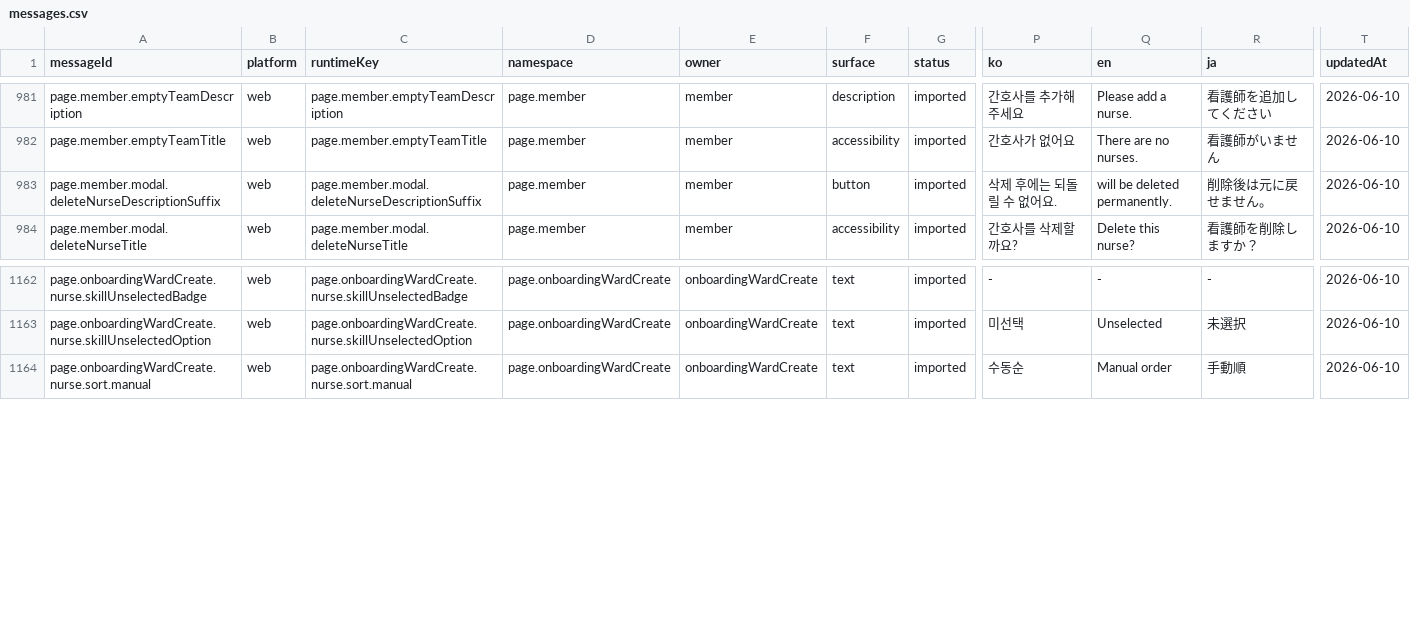
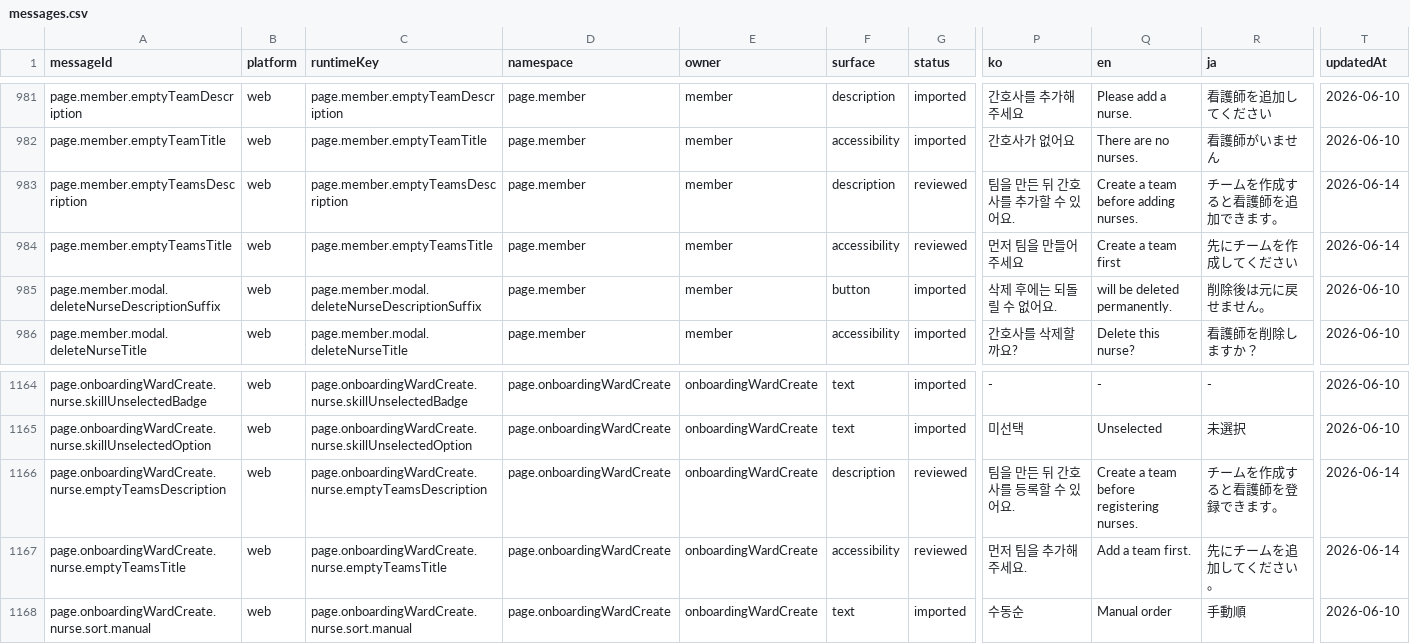
Before and after one commit to gom-3/dutying-web-ai, a CSV file: apps/app/i18n/catalog/messages.csv, drawn as a sheet; only a part is shown, gaps mark what is left out; rows hold the shown columns only; the diff names each change by its address in the sheet, - before the commit and + after, or states it on an @@ line.

Commit message:
Add workflow status support for schedule flow

```diff
--- a/apps/app/i18n/catalog/messages.csv
+++ b/apps/app/i18n/catalog/messages.csv
+row 983: page.member.emptyTeamsDescription | web | page.member.emptyTeamsDescription | page.member | member | description | reviewed | 팀을 만든 뒤 간호사를 추가할 수 있어요. | Create a team before adding nurses. | チームを作成すると看護師を追加できます。 | 2026-06-14
+row 984: page.member.emptyTeamsTitle | web | page.member.emptyTeamsTitle | page.member | member | accessibility | reviewed | 먼저 팀을 만들어 주세요 | Create a team first | 先にチームを作成してください | 2026-06-14
+row 1166: page.onboardingWardCreate.nurse.emptyTeamsDescription | web | page.onboardingWardCreate.nurse.emptyTeamsDescription | page.onboardingWardCreate | onboardingWardCreate | description | reviewed | 팀을 만든 뒤 간호사를 등록할 수 있어요. | Create a team before registering nurses. | チームを作成すると看護師を登録できます。 | 2026-06-14
+row 1167: page.onboardingWardCreate.nurse.emptyTeamsTitle | web | page.onboardingWardCreate.nurse.emptyTeamsTitle | page.onboardingWardCreate | onboardingWardCreate | accessibility | reviewed | 먼저 팀을 추가해 주세요. | Add a team first. | 先にチームを追加してください。 | 2026-06-14
```
Also changed, not shown: 43 other files.
